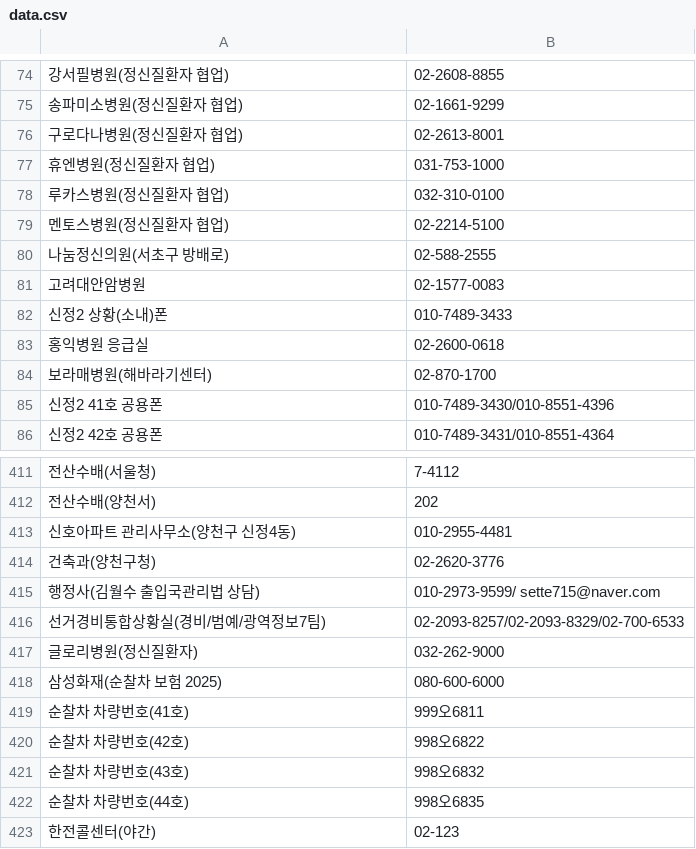
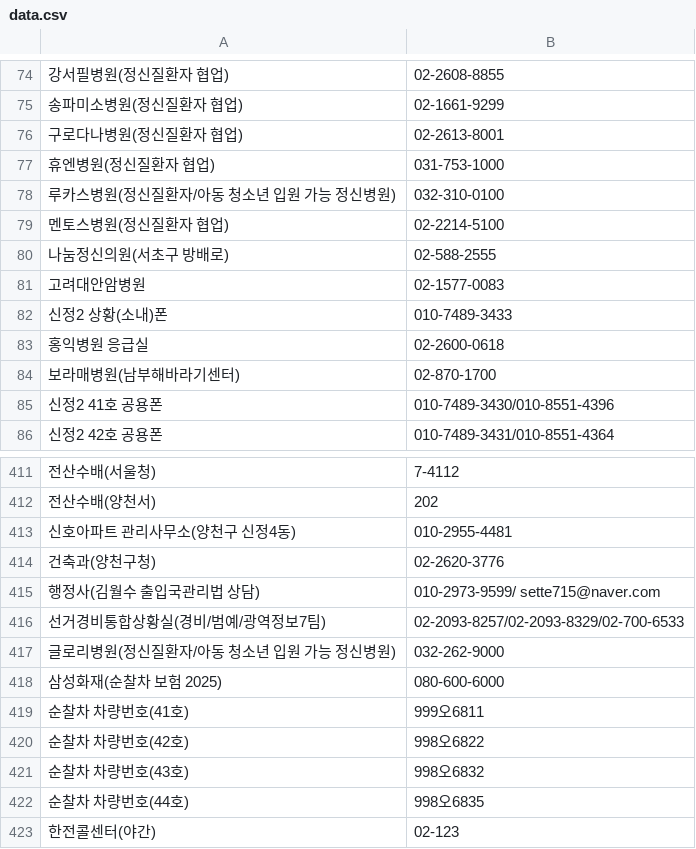
Before and after one commit to bandit1397/phonebook_callable, a CSV file: data.csv, drawn as a sheet; only a part is shown, gaps mark what is left out; the diff covers the shown part only; the diff names each change by its address in the sheet, - before the commit and + after, or states it on an @@ line.

```diff
--- a/data.csv
+++ b/data.csv
-A78: 루카스병원(정신질환자 협업)
+A78: 루카스병원(정신질환자/아동 청소년 입원 가능 정신병원)
-A84: 보라매병원(해바라기센터)
+A84: 보라매병원(남부해바라기센터)
-A417: 글로리병원(정신질환자)
+A417: 글로리병원(정신질환자/아동 청소년 입원 가능 정신병원)
```
Also changed, not shown: 12 added rows and 9 edited cells elsewhere in this file.
